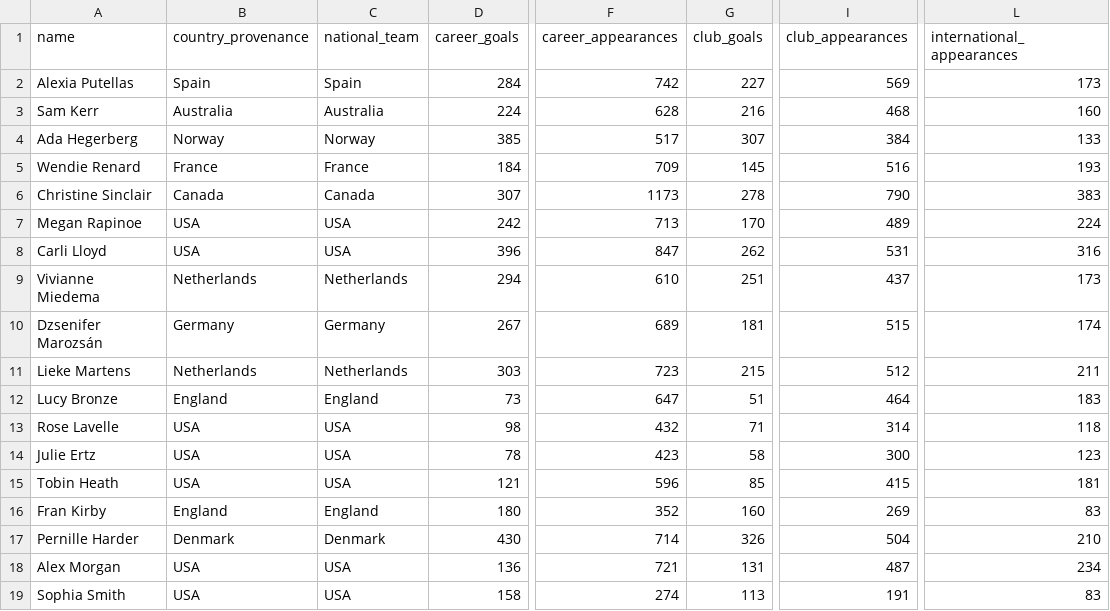
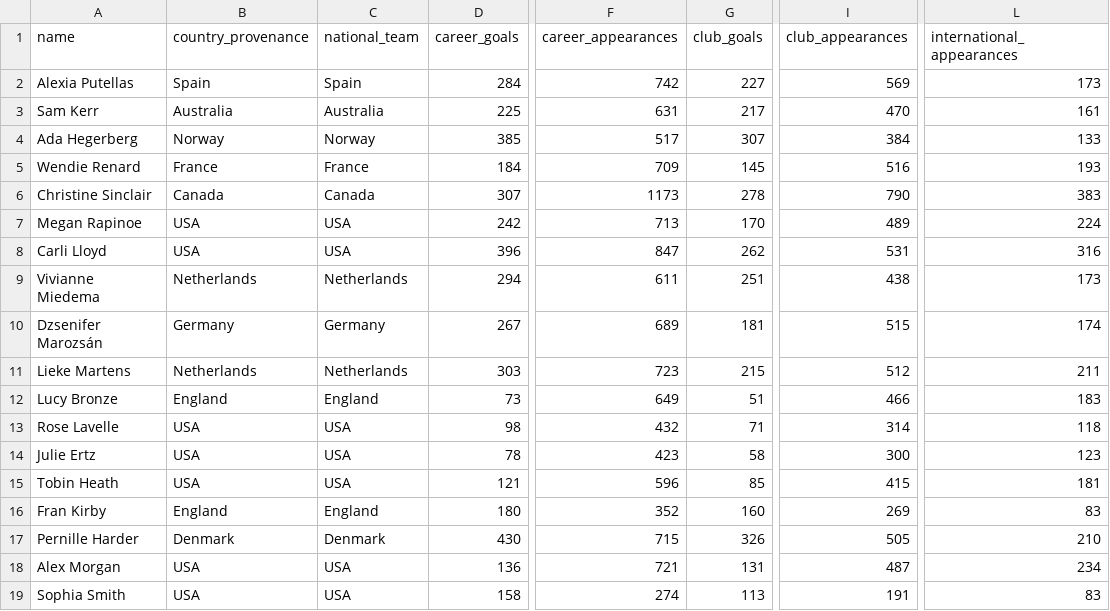
Before and after one commit to ginestra/thatlab, a CSV file: public/data/players.csv, drawn as a sheet; only a part is shown, gaps mark what is left out; the diff names each change by its address in the sheet, - before the commit and + after, or states it on an @@ line.

```diff
--- a/public/data/players.csv
+++ b/public/data/players.csv
-D3 (career_goals): 224
+D3 (career_goals): 225
-F3 (career_appearances): 628
+F3 (career_appearances): 631
-G3 (club_goals): 216
+G3 (club_goals): 217
-I3 (club_appearances): 468
+I3 (club_appearances): 470
-L3 (international_appearances): 160
+L3 (international_appearances): 161
-F9 (career_appearances): 610
+F9 (career_appearances): 611
-I9 (club_appearances): 437
+I9 (club_appearances): 438
-F12 (career_appearances): 647
+F12 (career_appearances): 649
-I12 (club_appearances): 464
+I12 (club_appearances): 466
-F17 (career_appearances): 714
+F17 (career_appearances): 715
-I17 (club_appearances): 504
+I17 (club_appearances): 505
```
